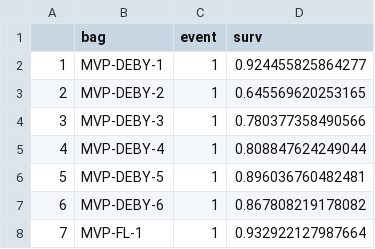
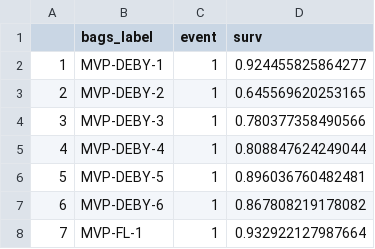
Before and after one commit to DrK-Lo/MVP-H2F-HatcheryField, a CSV file: data/performance_H2F/mortality_long_bags_h2f_2025-07-23.csv, drawn as a sheet; only a part is shown.

```diff
--- a/data/performance_H2F/mortality_long_bags_h2f_2025-07-23.csv
+++ b/data/performance_H2F/mortality_long_bags_h2f_2025-07-23.csv
@@ -1,2 +1,2 @@
-"","bag","event","surv"
+"","bags_label","event","surv"
 "1","MVP-DEBY-1",1,0.924455825864277
```
Also changed, not shown: 8 other files.
